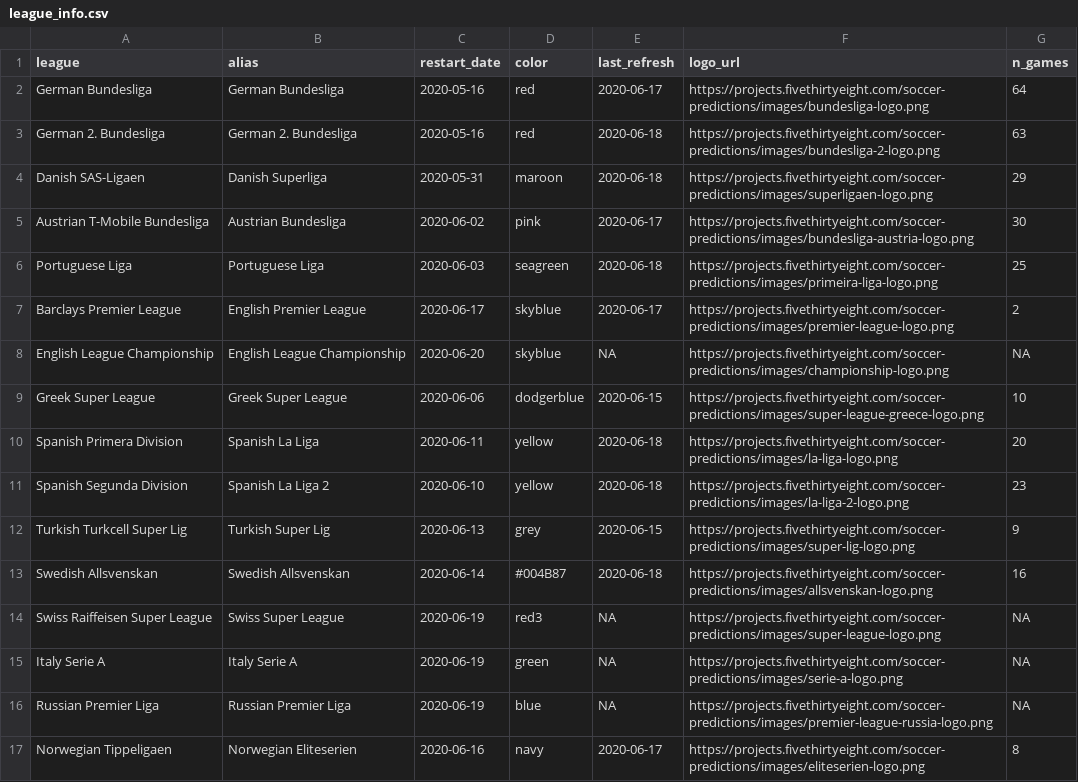
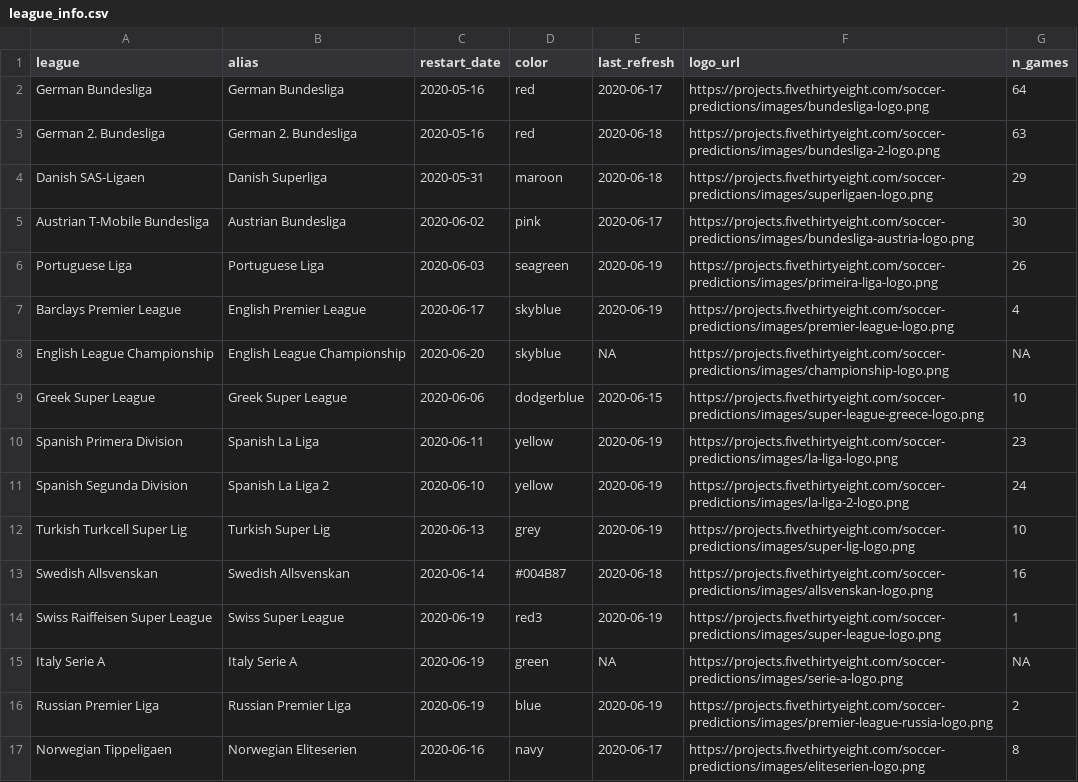
Before and after one commit to lbenz730/soccer_hfa, a CSV file: league_info.csv, drawn as a sheet.

```diff
--- a/league_info.csv
+++ b/league_info.csv
@@ -5,13 +5,13 @@ Danish SAS-Ligaen,Danish Superliga,2020-05-31,maroon,2020-06-18,https://projects
 Austrian T-Mobile Bundesliga,Austrian Bundesliga,2020-06-02,pink,2020-06-17,https://projects.fivethirtyeight.com/soccer-predictions/images/bundesliga-austria-logo.png,30
-Portuguese Liga,Portuguese Liga,2020-06-03,seagreen,2020-06-18,https://projects.fivethirtyeight.com/soccer-predictions/images/primeira-liga-logo.png,25
-Barclays Premier League,English Premier League,2020-06-17,skyblue,2020-06-17,https://projects.fivethirtyeight.com/soccer-predictions/images/premier-league-logo.png,2
+Portuguese Liga,Portuguese Liga,2020-06-03,seagreen,2020-06-19,https://projects.fivethirtyeight.com/soccer-predictions/images/primeira-liga-logo.png,26
+Barclays Premier League,English Premier League,2020-06-17,skyblue,2020-06-19,https://projects.fivethirtyeight.com/soccer-predictions/images/premier-league-logo.png,4
 English League Championship,English League Championship,2020-06-20,skyblue,NA,https://projects.fivethirtyeight.com/soccer-predictions/images/championship-logo.png,NA
 Greek Super League,Greek Super League,2020-06-06,dodgerblue,2020-06-15,https://projects.fivethirtyeight.com/soccer-predictions/images/super-league-greece-logo.png,10
-Spanish Primera Division,Spanish La Liga,2020-06-11,yellow,2020-06-18,https://projects.fivethirtyeight.com/soccer-predictions/images/la-liga-logo.png,20
-Spanish Segunda Division,Spanish La Liga 2,2020-06-10,yellow,2020-06-18,https://projects.fivethirtyeight.com/soccer-predictions/images/la-liga-2-logo.png,23
-Turkish Turkcell Super Lig,Turkish Super Lig,2020-06-13,grey,2020-06-15,https://projects.fivethirtyeight.com/soccer-predictions/images/super-lig-logo.png,9
+Spanish Primera Division,Spanish La Liga,2020-06-11,yellow,2020-06-19,https://projects.fivethirtyeight.com/soccer-predictions/images/la-liga-logo.png,23
+Spanish Segunda Division,Spanish La Liga 2,2020-06-10,yellow,2020-06-19,https://projects.fivethirtyeight.com/soccer-predictions/images/la-liga-2-logo.png,24
+Turkish Turkcell Super Lig,Turkish Super Lig,2020-06-13,grey,2020-06-19,https://projects.fivethirtyeight.com/soccer-predictions/images/super-lig-logo.png,10
 Swedish Allsvenskan,Swedish Allsvenskan,2020-06-14,#004B87,2020-06-18,https://projects.fivethirtyeight.com/soccer-predictions/images/allsvenskan-logo.png,16
-Swiss Raiffeisen Super League,Swiss Super League,2020-06-19,red3,NA,https://projects.fivethirtyeight.com/soccer-predictions/images/super-league-logo.png,NA
+Swiss Raiffeisen Super League,Swiss Super League,2020-06-19,red3,2020-06-19,https://projects.fivethirtyeight.com/soccer-predictions/images/super-league-logo.png,1
 Italy Serie A,Italy Serie A,2020-06-19,green,NA,https://projects.fivethirtyeight.com/soccer-predictions/images/serie-a-logo.png,NA
-Russian Premier Liga,Russian Premier Liga,2020-06-19,blue,NA,https://projects.fivethirtyeight.com/soccer-predictions/images/premier-league-russia-logo.png,NA
+Russian Premier Liga,Russian Premier Liga,2020-06-19,blue,2020-06-19,https://projects.fivethirtyeight.com/soccer-predictions/images/premier-league-russia-logo.png,2
 Norwegian Tippeligaen,Norwegian Eliteserien,2020-06-16,navy,2020-06-17,https://projects.fivethirtyeight.com/soccer-predictions/images/eliteserien-logo.png,8
```
Also changed, not shown: english_premier_league/sims/simulation_ecdf.csv, portuguese_liga/sims/simulation_ecdf.csv, 43 other files.
